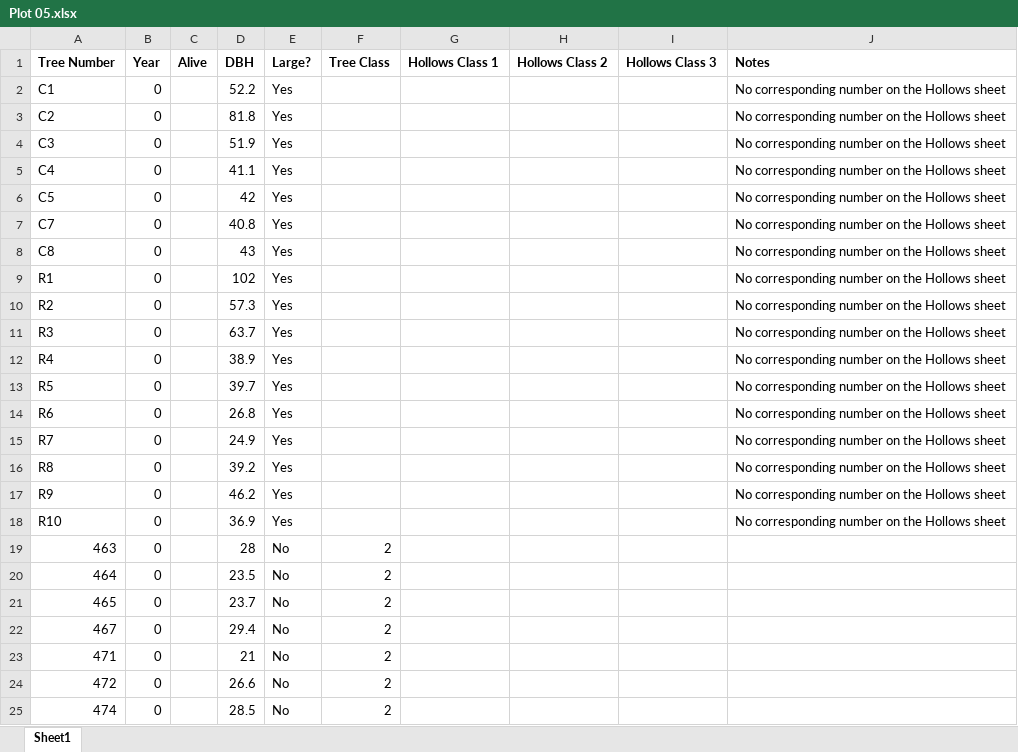
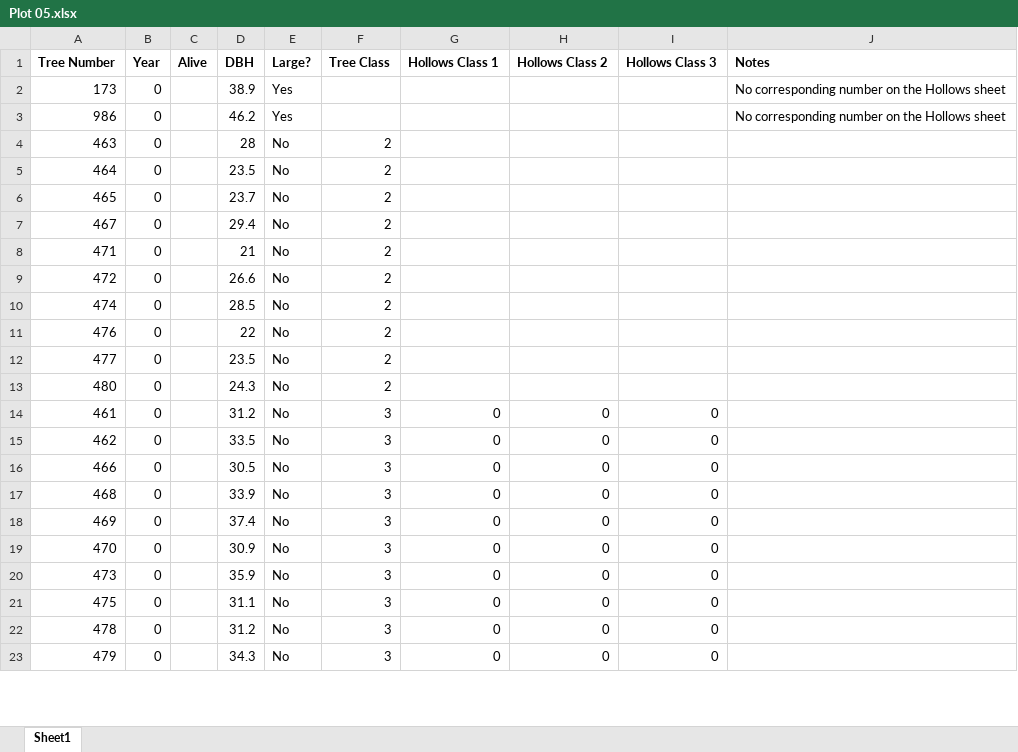
Before and after one commit to juadai/DataScienceProject, an Excel workbook: datasets/tree_DBH_hollows/input/Plot 05.xlsx, sheet Sheet1, drawn as a sheet; only a part is shown; the shorter side is filled out with more unchanged rows; values as stored, in another font and other column widths than the file's, no borders; removed rows and columns are numbered as before the commit, all else as after; the diff covers the shown part only; the diff names each change by its address in the sheet, - before the commit and + after, or states it on an @@ line.

```diff
--- a/datasets/tree_DBH_hollows/input/Plot 05.xlsx (sheet Sheet1)
+++ b/datasets/tree_DBH_hollows/input/Plot 05.xlsx (sheet Sheet1)
-row 2: C1 | 0 |  | 52.2 | Yes |  |  |  |  | No corresponding number on the Hollows sheet
-row 3: C2 | 0 |  | 81.8 | Yes |  |  |  |  | No corresponding number on the Hollows sheet
-row 4: C3 | 0 |  | 51.9 | Yes |  |  |  |  | No corresponding number on the Hollows sheet
-row 5: C4 | 0 |  | 41.1 | Yes |  |  |  |  | No corresponding number on the Hollows sheet
-row 6: C5 | 0 |  | 42 | Yes |  |  |  |  | No corresponding number on the Hollows sheet
-row 7: C7 | 0 |  | 40.8 | Yes |  |  |  |  | No corresponding number on the Hollows sheet
-row 8: C8 | 0 |  | 43 | Yes |  |  |  |  | No corresponding number on the Hollows sheet
-row 9: R1 | 0 |  | 102 | Yes |  |  |  |  | No corresponding number on the Hollows sheet
-row 10: R2 | 0 |  | 57.3 | Yes |  |  |  |  | No corresponding number on the Hollows sheet
-row 11: R3 | 0 |  | 63.7 | Yes |  |  |  |  | No corresponding number on the Hollows sheet
-A2 (Tree Number): R4
+A2 (Tree Number): 173
-row 13: R5 | 0 |  | 39.7 | Yes |  |  |  |  | No corresponding number on the Hollows sheet
-row 14: R6 | 0 |  | 26.8 | Yes |  |  |  |  | No corresponding number on the Hollows sheet
-row 15: R7 | 0 |  | 24.9 | Yes |  |  |  |  | No corresponding number on the Hollows sheet
-row 16: R8 | 0 |  | 39.2 | Yes |  |  |  |  | No corresponding number on the Hollows sheet
-A3 (Tree Number): R9
+A3 (Tree Number): 986
-row 18: R10 | 0 |  | 36.9 | Yes |  |  |  |  | No corresponding number on the Hollows sheet
```
Also changed, not shown: 16 edited cells elsewhere in this sheet, datasets/tree_DBH_hollows/input/Plot 03.xlsx, datasets/tree_DBH_hollows/input/Plot 04.xlsx, 5 other files.
